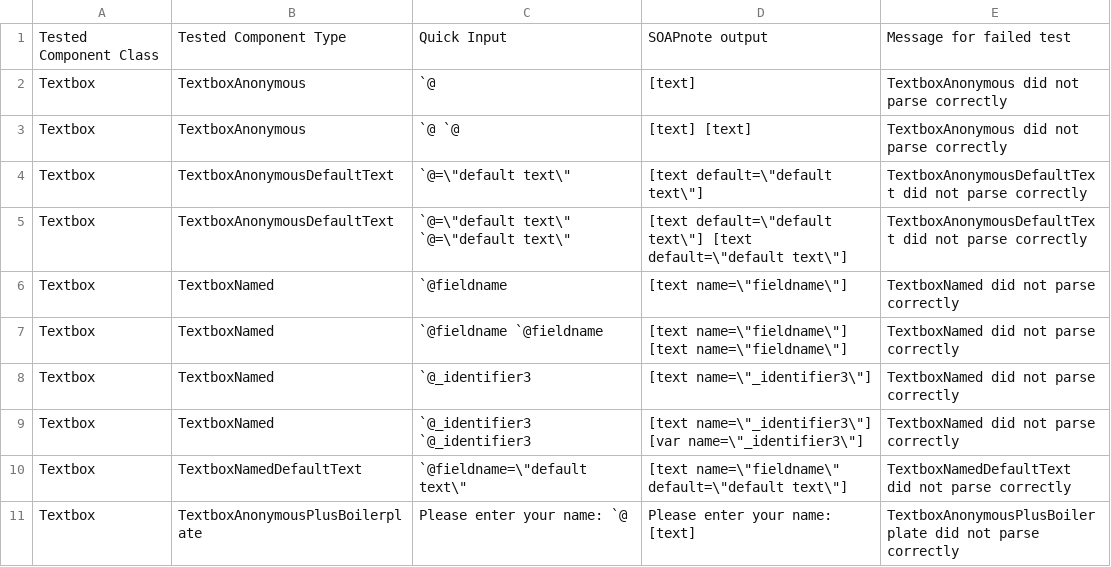
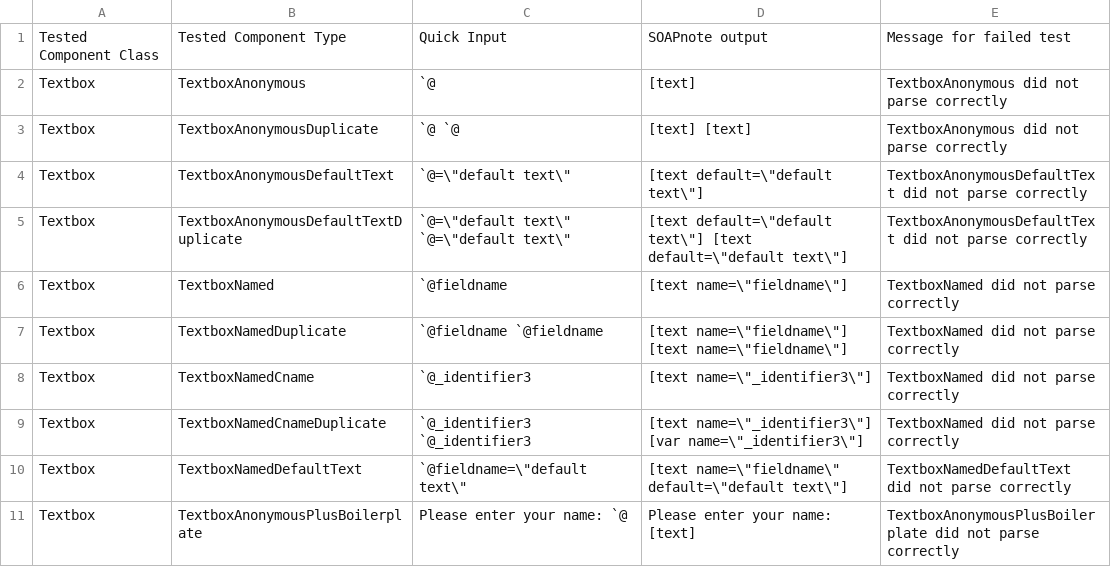
Before and after one commit to DrRandy/QuickSOAP, a CSV file: codegen/code_gen_data/testdocumentdata.csv, drawn as a sheet; only a part is shown.

Commit message:
Update testdocumentdata.csv

```diff
--- a/codegen/code_gen_data/testdocumentdata.csv
+++ b/codegen/code_gen_data/testdocumentdata.csv
@@ -2,9 +2,9 @@ Tested Component Class,Tested Component Type,Quick Input,SOAPnote output,Message
 Textbox,TextboxAnonymous,`@,[text],TextboxAnonymous did not parse correctly
-Textbox,TextboxAnonymous,`@ `@,[text] [text],TextboxAnonymous did not parse correctly
+Textbox,TextboxAnonymousDuplicate,`@ `@,[text] [text],TextboxAnonymous did not parse correctly
 Textbox,TextboxAnonymousDefaultText,"`@=\""default text\""","[text default=\""default text\""]",TextboxAnonymousDefaultText did not parse correctly
-Textbox,TextboxAnonymousDefaultText,"`@=\""default text\"" `@=\""default text\""","[text default=\""default text\""] [text default=\""default text\""]",TextboxAnonymousDefaultText did not parse correctly
+Textbox,TextboxAnonymousDefaultTextDuplicate,"`@=\""default text\"" `@=\""default text\""","[text default=\""default text\""] [text default=\""default text\""]",TextboxAnonymousDefaultText did not parse correctly
 Textbox,TextboxNamed,`@fieldname,"[text name=\""fieldname\""]",TextboxNamed did not parse correctly
-Textbox,TextboxNamed,`@fieldname `@fieldname,"[text name=\""fieldname\""] [text name=\""fieldname\""]",TextboxNamed did not parse correctly
-Textbox,TextboxNamed,`@_identifier3,"[text name=\""_identifier3\""]",TextboxNamed did not parse correctly
-Textbox,TextboxNamed,`@_identifier3 `@_identifier3,"[text name=\""_identifier3\""] [var name=\""_identifier3\""] ",TextboxNamed did not parse correctly
+Textbox,TextboxNamedDuplicate,`@fieldname `@fieldname,"[text name=\""fieldname\""] [text name=\""fieldname\""]",TextboxNamed did not parse correctly
+Textbox,TextboxNamedCname,`@_identifier3,"[text name=\""_identifier3\""]",TextboxNamed did not parse correctly
+Textbox,TextboxNamedCnameDuplicate,`@_identifier3 `@_identifier3,"[text name=\""_identifier3\""] [var name=\""_identifier3\""] ",TextboxNamed did not parse correctly
 Textbox,TextboxNamedDefaultText,"`@fieldname=\""default text\""","[text name=\""fieldname\"" default=\""default text\""]",TextboxNamedDefaultText did not parse correctly
```
